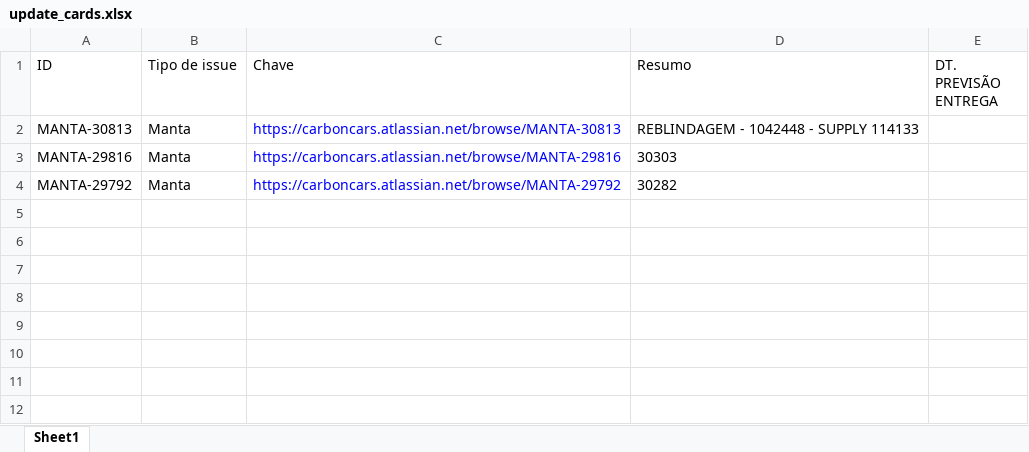
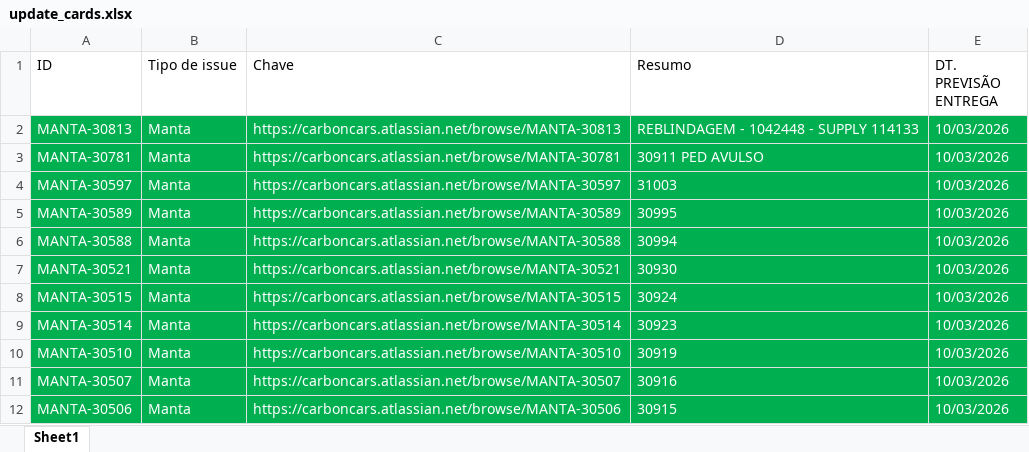
Before and after one commit to antonioAlson/Maestro_front, an Excel workbook: src/data_update/update_cards.xlsx, sheet Sheet1, drawn as a sheet; values as stored, in another font and other column widths than the file's, no borders; removed rows and columns are numbered as before the commit, all else as after; the diff names each change by its address in the sheet, - before the commit and + after, or states it on an @@ line.

```diff
--- a/src/data_update/update_cards.xlsx (sheet Sheet1)
+++ b/src/data_update/update_cards.xlsx (sheet Sheet1)
-A2:E2 fill: none
+A2:E2 fill: #00B050
-A2:B2 text colour: black
+A2:B2 text colour: #FFFFFF
-C2 text colour: #0000FF
+C2 text colour: #FFFFFF
-D2 text colour: black
+D2 text colour: #FFFFFF
-E2 (DT. PREVISÃO ENTREGA): (empty)
+E2 (DT. PREVISÃO ENTREGA): 10/03/2026
-row 3: MANTA-29816 | Manta | https://carboncars.atlassian.net/browse/MANTA-29816 | 30303
-row 4: MANTA-29792 | Manta | https://carboncars.atlassian.net/browse/MANTA-29792 | 30282
+row 3: MANTA-30781 | Manta | https://carboncars.atlassian.net/browse/MANTA-30781 | 30911 PED AVULSO | 10/03/2026
+row 4: MANTA-30597 | Manta | https://carboncars.atlassian.net/browse/MANTA-30597 | 31003 | 10/03/2026
+row 5: MANTA-30589 | Manta | https://carboncars.atlassian.net/browse/MANTA-30589 | 30995 | 10/03/2026
+row 6: MANTA-30588 | Manta | https://carboncars.atlassian.net/browse/MANTA-30588 | 30994 | 10/03/2026
+row 7: MANTA-30521 | Manta | https://carboncars.atlassian.net/browse/MANTA-30521 | 30930 | 10/03/2026
+row 8: MANTA-30515 | Manta | https://carboncars.atlassian.net/browse/MANTA-30515 | 30924 | 10/03/2026
+row 9: MANTA-30514 | Manta | https://carboncars.atlassian.net/browse/MANTA-30514 | 30923 | 10/03/2026
+row 10: MANTA-30510 | Manta | https://carboncars.atlassian.net/browse/MANTA-30510 | 30919 | 10/03/2026
+row 11: MANTA-30507 | Manta | https://carboncars.atlassian.net/browse/MANTA-30507 | 30916 | 10/03/2026
+row 12: MANTA-30506 | Manta | https://carboncars.atlassian.net/browse/MANTA-30506 | 30915 | 10/03/2026
```
Also changed, not shown: src/jira_cards.xlsx, 3 other files.
